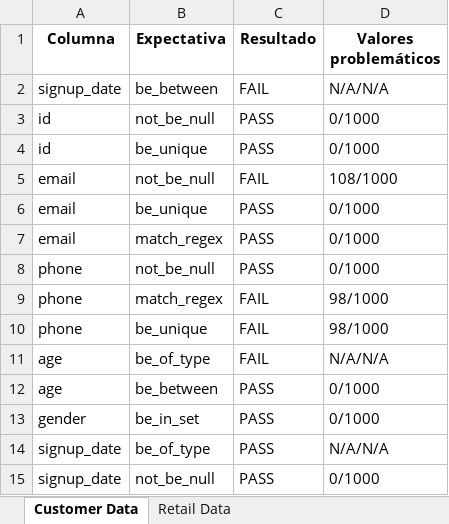
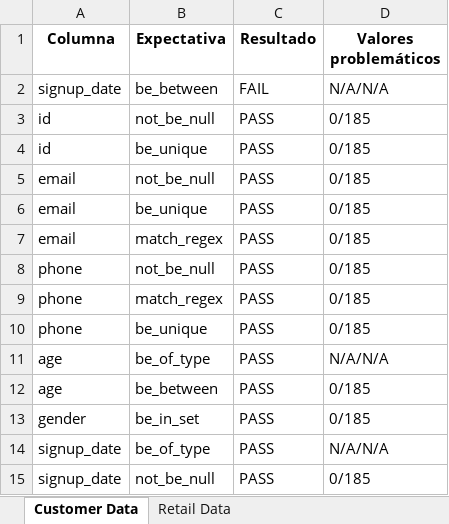
Before and after one commit to HEstefaniaR/lab6, an Excel workbook: data/clean/data_quality_report_CLEAN.xlsx, sheet Customer Data, drawn as a sheet; values as stored, in another font and other column widths than the file's, no borders; the diff names each change by its address in the sheet, - before the commit and + after, or states it on an @@ line.

```diff
--- a/data/clean/data_quality_report_CLEAN.xlsx (sheet Customer Data)
+++ b/data/clean/data_quality_report_CLEAN.xlsx (sheet Customer Data)
-D3:D4 (Valores problemáticos): 0/1000
+D3:D4 (Valores problemáticos): 0/185
-C5 (Resultado): FAIL
+C5 (Resultado): PASS
-D5 (Valores problemáticos): 108/1000
+D5 (Valores problemáticos): 0/185
-D6:D8 (Valores problemáticos): 0/1000
+D6:D8 (Valores problemáticos): 0/185
-C9:C11 (Resultado): FAIL
+C9:C11 (Resultado): PASS
-D9:D10 (Valores problemáticos): 98/1000
+D9:D10 (Valores problemáticos): 0/185
-D12:D13 (Valores problemáticos): 0/1000
+D12:D13 (Valores problemáticos): 0/185
-D15 (Valores problemáticos): 0/1000
+D15 (Valores problemáticos): 0/185
```
Also changed, not shown: 6 other files.
